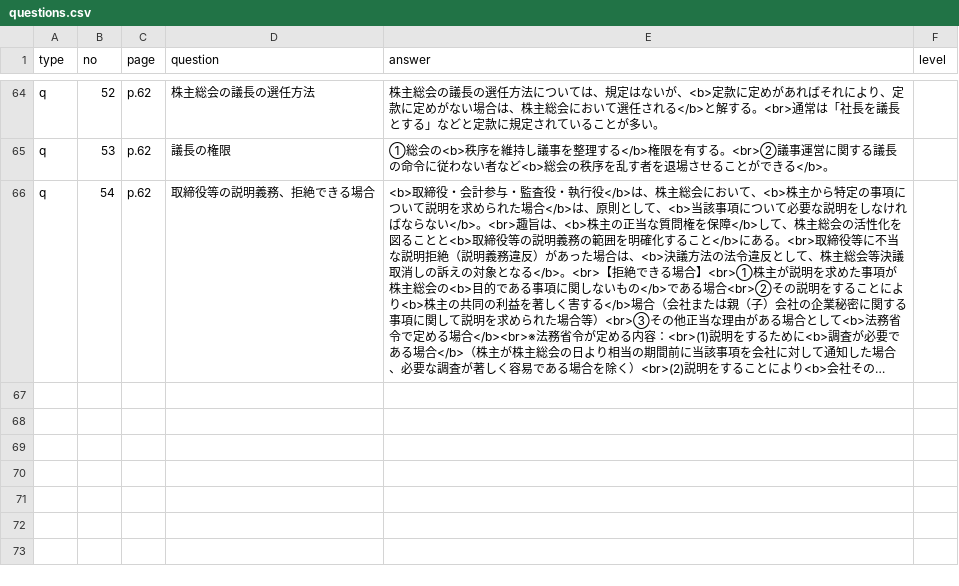
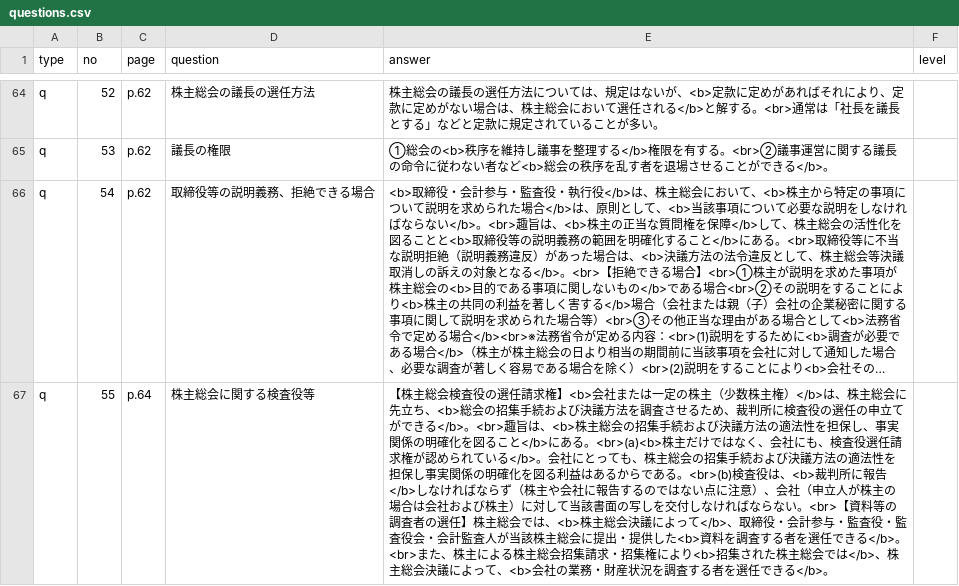
Before and after one commit to hokuto-create/kigyoho, a CSV file: questions.csv, drawn as a sheet; only a part is shown, gaps mark what is left out; long unchanged cells end in …; the diff names each change by its address in the sheet, - before the commit and + after, or states it on an @@ line.

```diff
--- a/questions.csv
+++ b/questions.csv
+row 67: q | 55 | p.64 | 株主総会に関する検査役等 | 【株主総会検査役の選任請求権】<b>会社または一定の株主（少数株主権）</b>は、株主総会に先立ち、<b>総会の招集手続および決議方法を調査させるため、裁判所に検査役の選任の申立てができる</b>。<br>趣旨は、<b>株主総会の招集手続および決議方法の適法性を担保し、事実関係の明確化を図ること</b>にある。<br>(a)<b>株主だけではなく、会社にも、検査役選任請求権が認められている</b>。会社にとっても、株主総会の招集手続および決議方法の適法性を担保し事実関係の明確化を図る利益はあるからである。<br>(b)検査役は、<b>裁判所に報告</b>しなければならず（株主や会社に報告するのではない点に注意）、会社（申立人が株主の場合は会社および株主）に対して当該書面の写しを交付しなければならない。<br>【資料等の調査者の選任】株主総会では、<b>株主総会決議によって</b>、取締役・会計参与・監査役・監査役会・会計監査人が当該株主総会に提出・提供した<b>資料を調査する者を選任できる</b>。<br>また、株主による株主総会招集請求・招集権により<b>招集された株主総会では</b>、株主総会決議によって、<b>会社の業務・財産状況を調査する者を選任できる</b>。
```
Also changed, not shown: 5 other files.
